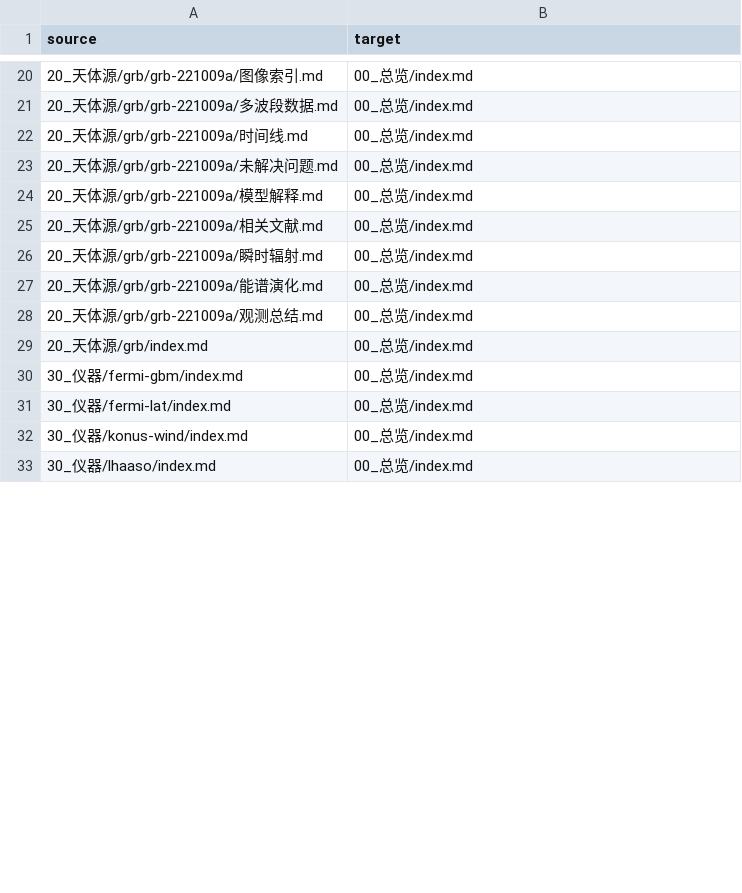
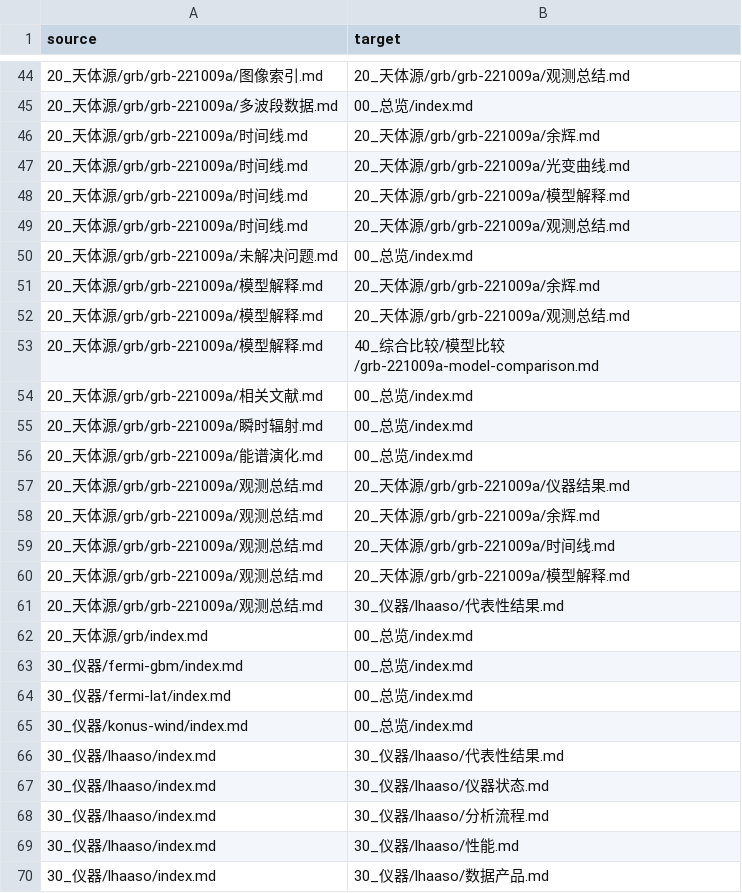
Before and after one commit to Yun532/astro_wiki, a CSV file: wiki/90_元信息/knowledge_graph_edges.csv, drawn as a sheet; only a part is shown, gaps mark what is left out; the diff covers the shown part only.

Commit message:
Ingest LHAASO GRB 221009A TeV afterglow source

```diff
--- a/wiki/90_元信息/knowledge_graph_edges.csv
+++ b/wiki/90_元信息/knowledge_graph_edges.csv
@@ -20,6 +44,11 @@ source,target
-20_天体源/grb/grb-221009a/图像索引.md,00_总览/index.md
+20_天体源/grb/grb-221009a/图像索引.md,20_天体源/grb/grb-221009a/观测总结.md
 20_天体源/grb/grb-221009a/多波段数据.md,00_总览/index.md
-20_天体源/grb/grb-221009a/时间线.md,00_总览/index.md
+20_天体源/grb/grb-221009a/时间线.md,20_天体源/grb/grb-221009a/余辉.md
+20_天体源/grb/grb-221009a/时间线.md,20_天体源/grb/grb-221009a/光变曲线.md
+20_天体源/grb/grb-221009a/时间线.md,20_天体源/grb/grb-221009a/模型解释.md
+20_天体源/grb/grb-221009a/时间线.md,20_天体源/grb/grb-221009a/观测总结.md
 20_天体源/grb/grb-221009a/未解决问题.md,00_总览/index.md
-20_天体源/grb/grb-221009a/模型解释.md,00_总览/index.md
+20_天体源/grb/grb-221009a/模型解释.md,20_天体源/grb/grb-221009a/余辉.md
+20_天体源/grb/grb-221009a/模型解释.md,20_天体源/grb/grb-221009a/观测总结.md
+20_天体源/grb/grb-221009a/模型解释.md,40_综合比较/模型比较/grb-221009a-model-comparison.md
 20_天体源/grb/grb-221009a/相关文献.md,00_总览/index.md
@@ -27,3 +56,7 @@ source,target
 20_天体源/grb/grb-221009a/能谱演化.md,00_总览/index.md
-20_天体源/grb/grb-221009a/观测总结.md,00_总览/index.md
+20_天体源/grb/grb-221009a/观测总结.md,20_天体源/grb/grb-221009a/仪器结果.md
+20_天体源/grb/grb-221009a/观测总结.md,20_天体源/grb/grb-221009a/余辉.md
+20_天体源/grb/grb-221009a/观测总结.md,20_天体源/grb/grb-221009a/时间线.md
+20_天体源/grb/grb-221009a/观测总结.md,20_天体源/grb/grb-221009a/模型解释.md
+20_天体源/grb/grb-221009a/观测总结.md,30_仪器/lhaaso/代表性结果.md
 20_天体源/grb/index.md,00_总览/index.md
@@ -32,2 +65,6 @@ source,target
 30_仪器/konus-wind/index.md,00_总览/index.md
-30_仪器/lhaaso/index.md,00_总览/index.md
+30_仪器/lhaaso/index.md,30_仪器/lhaaso/代表性结果.md
+30_仪器/lhaaso/index.md,30_仪器/lhaaso/仪器状态.md
+30_仪器/lhaaso/index.md,30_仪器/lhaaso/分析流程.md
+30_仪器/lhaaso/index.md,30_仪器/lhaaso/性能.md
+30_仪器/lhaaso/index.md,30_仪器/lhaaso/数据产品.md
```
Also changed, not shown: 36 added rows and 12 edited cells elsewhere in this file, 29 other files.
